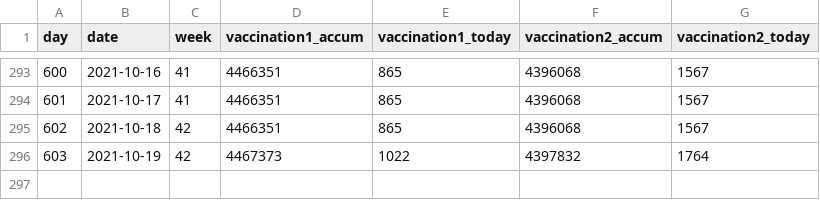
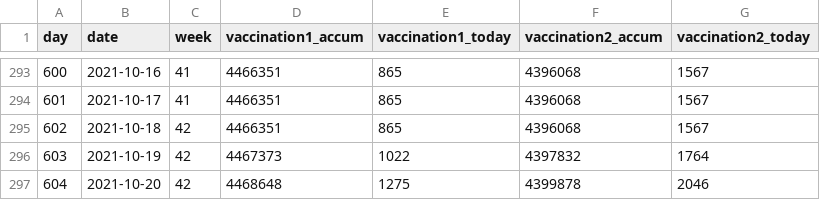
Before and after one commit to mok0/covid19-data-denmark, a CSV file: vaccinations.csv, drawn as a sheet; only a part is shown, gaps mark what is left out; the diff names each change by its address in the sheet, - before the commit and + after, or states it on an @@ line.

```diff
--- a/vaccinations.csv
+++ b/vaccinations.csv
+row 297: 604 | 2021-10-20 | 42 | 4468648 | 1275 | 4399878 | 2046
```
Also changed, not shown: cases_vs_age.csv, covid19-data-denmark.csv.
